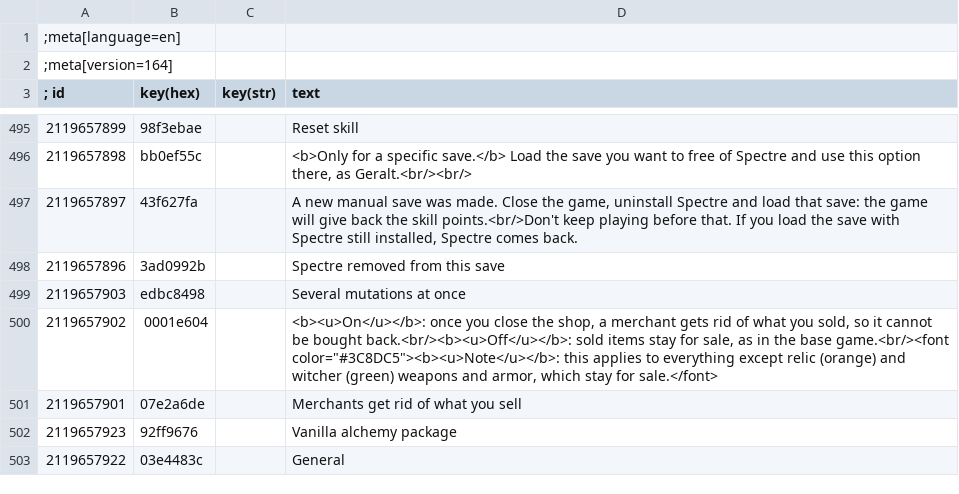
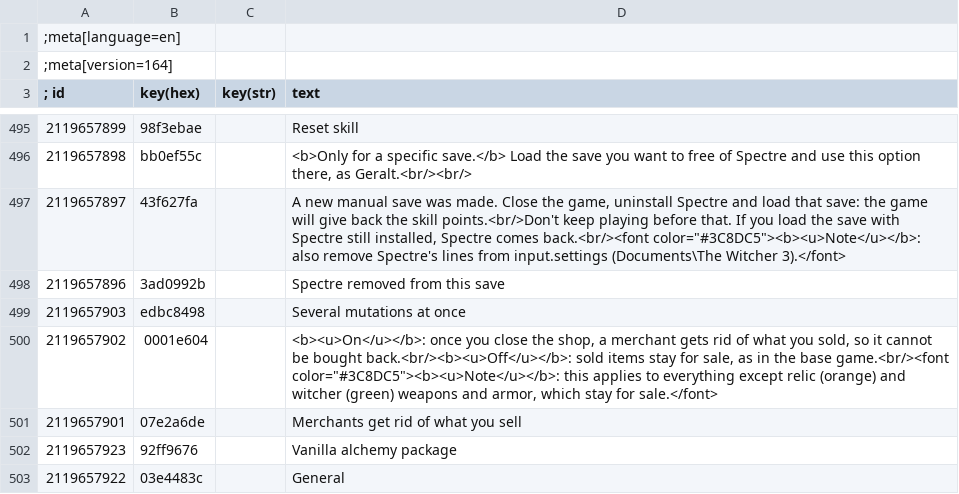
Before and after one commit to SeryiDev/spectre, a CSV file: strings/en.csv, drawn as a sheet; only a part is shown, gaps mark what is left out.

Commit message:
Spectre 1.06
Uninstall: the "Remove Spectre from this save" message ends with a
note to also remove Spectre's lines from input.settings
(strings/en.csv, all 18 .w3strings rebuilt). The README uninstall
steps add that step.
Aerondight: add 5.01's LoadParams with its fields (m_maxCount,
m_attribute, m_stacksPerLevel, m_aerondightDelay), called from
OnEffectAddedPost and OnLoad as in 5.01. True Aerondight Uncapped
wraps LoadParams and the scripts did not compile. Spectre does not
read these values, so its Aerondight is unchanged.

```diff
--- a/strings/en.csv
+++ b/strings/en.csv
@@ -496,3 +496,3 @@
 2119657898|bb0ef55c||<b>Only for a specific save.</b> Load the save you want to free of Spectre and use this option there, as Geralt.<br/><br/>
-2119657897|43f627fa||A new manual save was made. Close the game, uninstall Spectre and load that save: the game will give back the skill points.<br/>Don't keep playing before that. If you load the save with Spectre still installed, Spectre comes back.
+2119657897|43f627fa||A new manual save was made. Close the game, uninstall Spectre and load that save: the game will give back the skill points.<br/>Don't keep playing before that. If you load the save with Spectre still installed, Spectre comes back.<br/><font color="#3C8DC5"><b><u>Note</u></b>: also remove Spectre's lines from input.settings (Documents\The Witcher 3).</font>
 2119657896|3ad0992b||Spectre removed from this save
```
Also changed, not shown: 23 other files.
